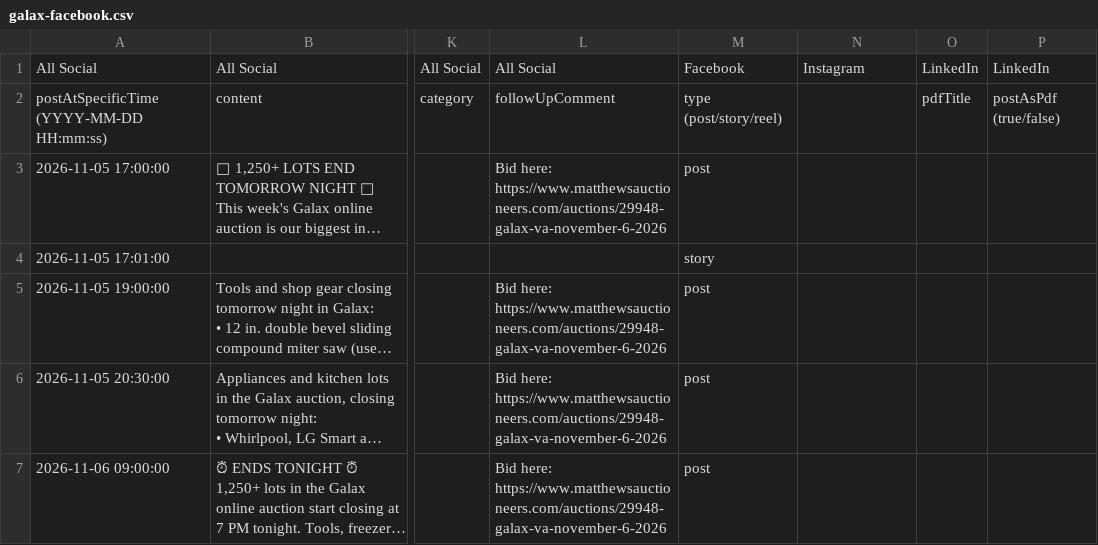
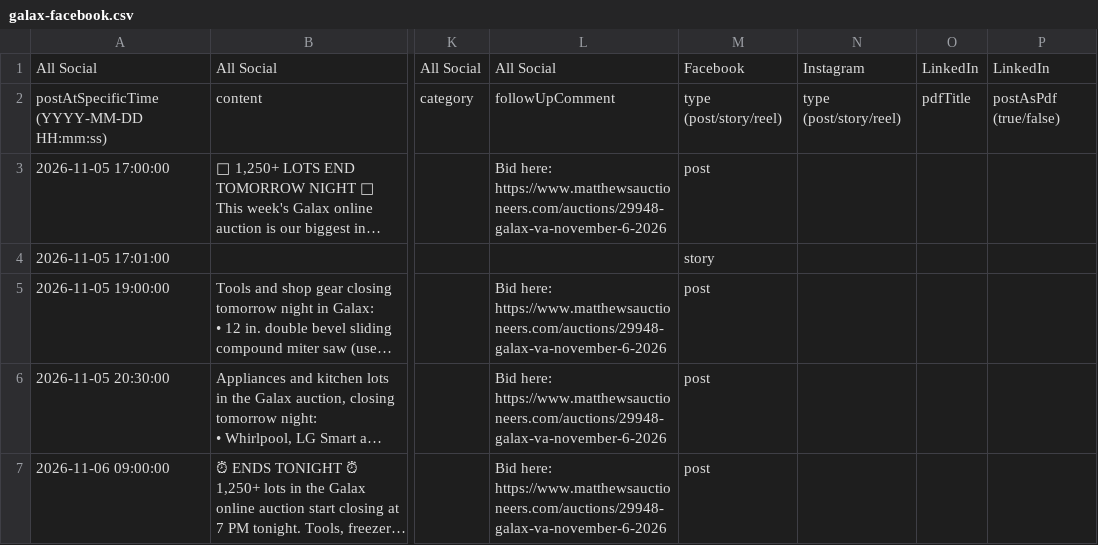
Before and after one commit to slaraviere/sellwithmatthews, a CSV file: social/2026-11-06-galax/galax-facebook.csv, drawn as a sheet; only a part is shown, gaps mark what is left out; long unchanged cells end in …; the diff names each change by its address in the sheet, - before the commit and + after, or states it on an @@ line.

```diff
--- a/social/2026-11-06-galax/galax-facebook.csv
+++ b/social/2026-11-06-galax/galax-facebook.csv
-N2: (empty)
+N2: type (post/story/reel)
```
Also changed, not shown: social/2026-11-06-galax/galax-instagram.csv.
